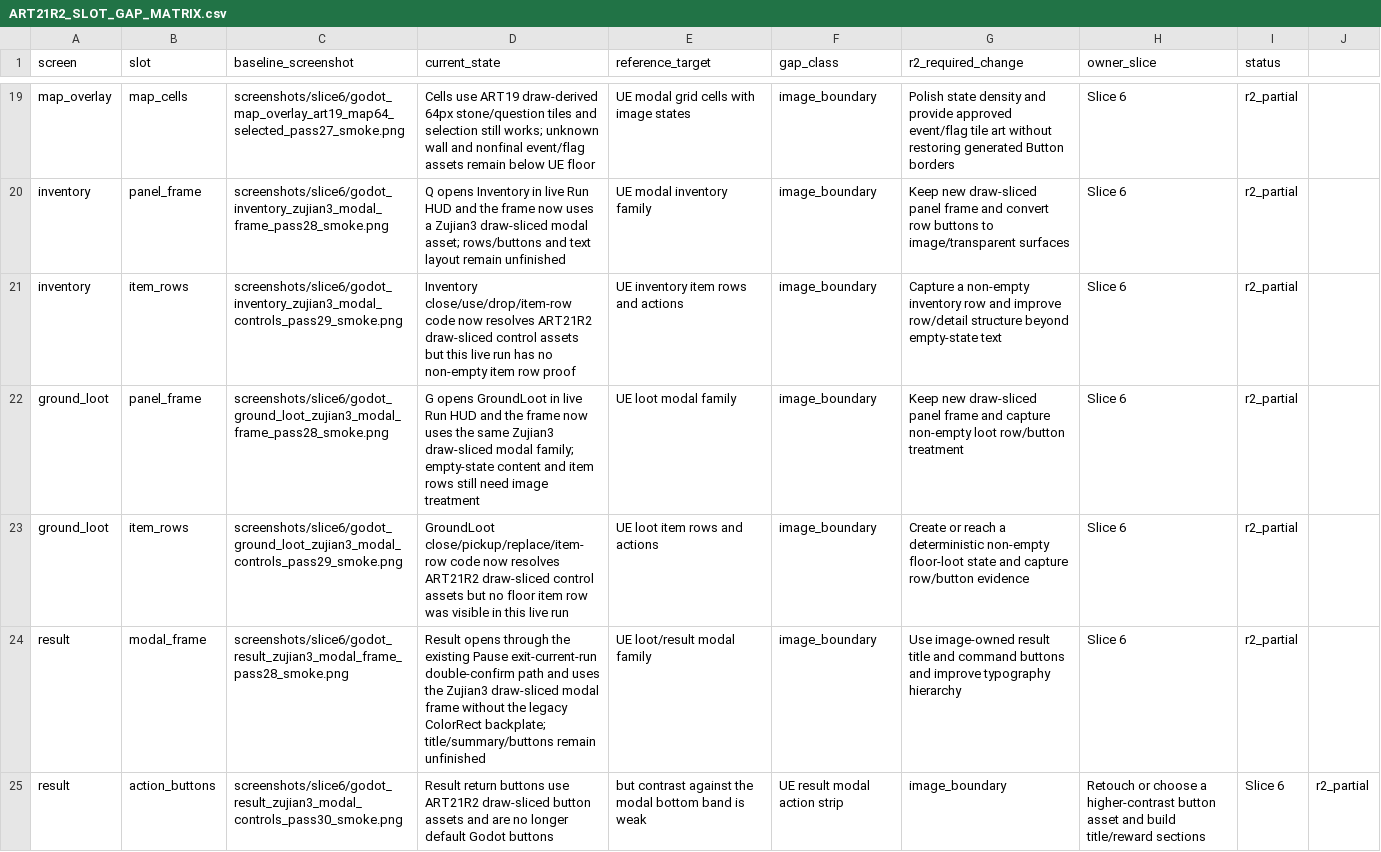
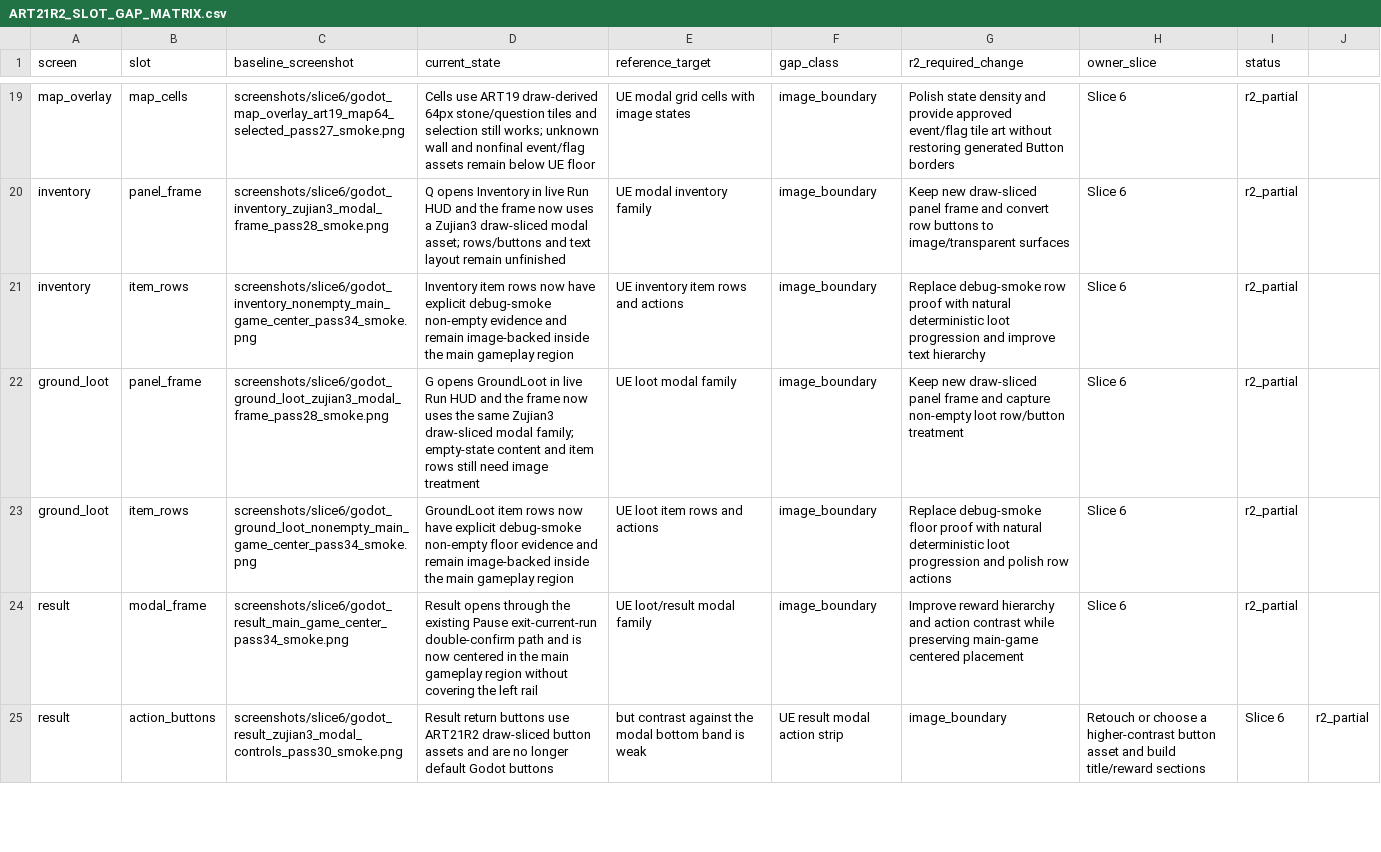
Before and after one commit to yanoutrageous/Game1, a CSV file: docs/art/validation/art21r2/ART21R2_SLOT_GAP_MATRIX.csv, drawn as a sheet; only a part is shown, gaps mark what is left out; the diff covers the shown part only.

```diff
--- a/docs/art/validation/art21r2/ART21R2_SLOT_GAP_MATRIX.csv
+++ b/docs/art/validation/art21r2/ART21R2_SLOT_GAP_MATRIX.csv
@@ -20,6 +20,6 @@ map_overlay,map_cells,screenshots/slice6/godot_map_overlay_art19_map64_selected_
 inventory,panel_frame,screenshots/slice6/godot_inventory_zujian3_modal_frame_pass28_smoke.png,Q opens Inventory in live Run HUD and the frame now uses a Zujian3 draw-sliced modal asset; rows/buttons and text layout remain unfinished,UE modal inventory family,image_boundary,Keep new draw-sliced panel frame and convert row buttons to image/transparent surfaces,Slice 6,r2_partial
-inventory,item_rows,screenshots/slice6/godot_inventory_zujian3_modal_controls_pass29_smoke.png,Inventory close/use/drop/item-row code now resolves ART21R2 draw-sliced control assets but this live run has no non-empty item row proof,UE inventory item rows and actions,image_boundary,Capture a non-empty inventory row and improve row/detail structure beyond empty-state text,Slice 6,r2_partial
+inventory,item_rows,screenshots/slice6/godot_inventory_nonempty_main_game_center_pass34_smoke.png,Inventory item rows now have explicit debug-smoke non-empty evidence and remain image-backed inside the main gameplay region,UE inventory item rows and actions,image_boundary,Replace debug-smoke row proof with natural deterministic loot progression and improve text hierarchy,Slice 6,r2_partial
 ground_loot,panel_frame,screenshots/slice6/godot_ground_loot_zujian3_modal_frame_pass28_smoke.png,G opens GroundLoot in live Run HUD and the frame now uses the same Zujian3 draw-sliced modal family; empty-state content and item rows still need image treatment,UE loot modal family,image_boundary,Keep new draw-sliced panel frame and capture non-empty loot row/button treatment,Slice 6,r2_partial
-ground_loot,item_rows,screenshots/slice6/godot_ground_loot_zujian3_modal_controls_pass29_smoke.png,GroundLoot close/pickup/replace/item-row code now resolves ART21R2 draw-sliced control assets but no floor item row was visible in this live run,UE loot item rows and actions,image_boundary,Create or reach a deterministic non-empty floor-loot state and capture row/button evidence,Slice 6,r2_partial
-result,modal_frame,screenshots/slice6/godot_result_zujian3_modal_frame_pass28_smoke.png,Result opens through the existing Pause exit-current-run double-confirm path and uses the Zujian3 draw-sliced modal frame without the legacy ColorRect backplate; title/summary/buttons remain unfinished,UE loot/result modal family,image_boundary,Use image-owned result title and command buttons and improve typography hierarchy,Slice 6,r2_partial
+ground_loot,item_rows,screenshots/slice6/godot_ground_loot_nonempty_main_game_center_pass34_smoke.png,GroundLoot item rows now have explicit debug-smoke non-empty floor evidence and remain image-backed inside the main gameplay region,UE loot item rows and actions,image_boundary,Replace debug-smoke floor proof with natural deterministic loot progression and polish row actions,Slice 6,r2_partial
+result,modal_frame,screenshots/slice6/godot_result_main_game_center_pass34_smoke.png,Result opens through the existing Pause exit-current-run double-confirm path and is now centered in the main gameplay region without covering the left rail,UE loot/result modal family,image_boundary,Improve reward hierarchy and action contrast while preserving main-game centered placement,Slice 6,r2_partial
 result,action_buttons,screenshots/slice6/godot_result_zujian3_modal_controls_pass30_smoke.png,Result return buttons use ART21R2 draw-sliced button assets and are no longer default Godot buttons, but contrast against the modal bottom band is weak,UE result modal action strip,image_boundary,Retouch or choose a higher-contrast button asset and build title/reward sections,Slice 6,r2_partial
```
Also changed, not shown: 9 edited cells elsewhere in this file, docs/art/validation/art21r2/ui_placement_contract_v3.csv, 13 other files.
